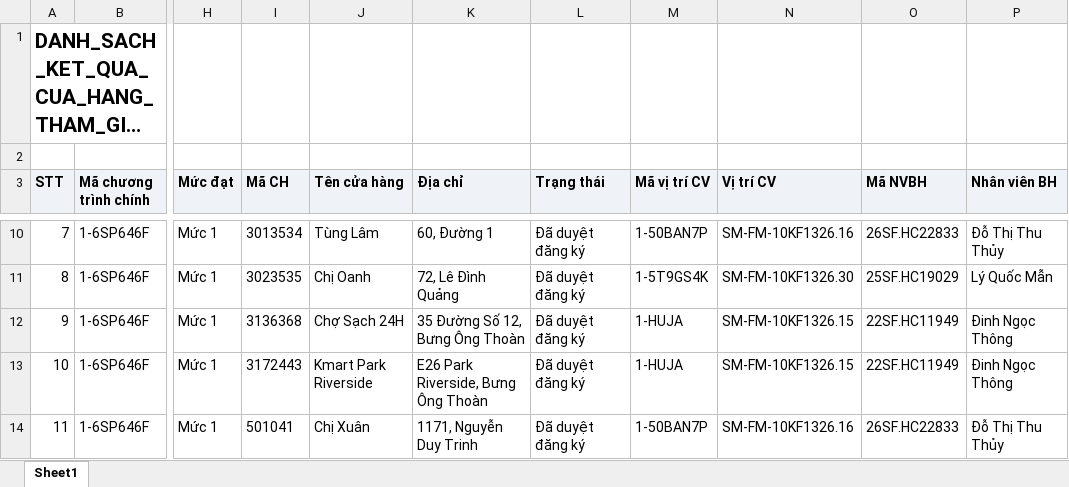
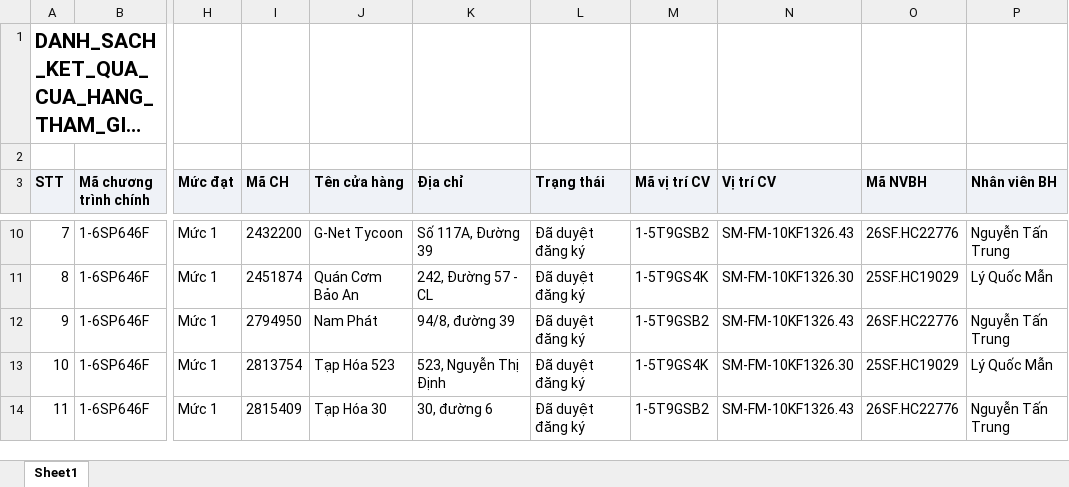
Before and after one commit to Tantt2026/Vyntt_Dashboard, an Excel workbook: data/Thang11/DANH_SACH_KET_QUA_CUA_HANG_THAM_GIA_CHUONG_TRINH.xlsx, sheet Sheet1, drawn as a sheet; only a part is shown, gaps mark what is left out; long unchanged cells end in …; values as stored, in another font and other column widths than the file's, no borders; the diff covers the shown part only; the diff names each change by its address in the sheet, - before the commit and + after, or states it on an @@ line.

```diff
--- a/data/Thang11/DANH_SACH_KET_QUA_CUA_HANG_THAM_GIA_CHUONG_TRINH.xlsx (sheet Sheet1)
+++ b/data/Thang11/DANH_SACH_KET_QUA_CUA_HANG_THAM_GIA_CHUONG_TRINH.xlsx (sheet Sheet1)
-I10 (Mã CH): 3013534
+I10 (Mã CH): 2432200
-J10 (Tên cửa hàng): Tùng Lâm
+J10 (Tên cửa hàng): G-Net Tycoon
-K10 (Địa chỉ): 60, Đường 1
+K10 (Địa chỉ): Số 117A, Đường 39
-M10 (Mã vị trí CV): 1-50BAN7P
+M10 (Mã vị trí CV): 1-5T9GSB2
-N10 (Vị trí CV): SM-FM-10KF1326.16
+N10 (Vị trí CV): SM-FM-10KF1326.43
-O10 (Mã NVBH): 26SF.HC22833
+O10 (Mã NVBH): 26SF.HC22776
-P10 (Nhân viên BH): Đỗ Thị Thu Thủy
+P10 (Nhân viên BH): Nguyễn Tấn Trung
-I11 (Mã CH): 3023535
+I11 (Mã CH): 2451874
-J11 (Tên cửa hàng): Chị Oanh
+J11 (Tên cửa hàng): Quán Cơm Bảo An
-K11 (Địa chỉ): 72, Lê Đình Quảng
+K11 (Địa chỉ): 242, Đường 57 - CL
-I12 (Mã CH): 3136368
+I12 (Mã CH): 2794950
-J12 (Tên cửa hàng): Chợ Sạch 24H
+J12 (Tên cửa hàng): Nam Phát
-K12 (Địa chỉ): 35 Đường Số 12, Bưng Ông Thoàn
+K12 (Địa chỉ): 94/8, đường 39
-M12 (Mã vị trí CV): 1-HUJA
+M12 (Mã vị trí CV): 1-5T9GSB2
-N12 (Vị trí CV): SM-FM-10KF1326.15
+N12 (Vị trí CV): SM-FM-10KF1326.43
-O12 (Mã NVBH): 22SF.HC11949
+O12 (Mã NVBH): 26SF.HC22776
-P12 (Nhân viên BH): Đinh Ngọc Thông
+P12 (Nhân viên BH): Nguyễn Tấn Trung
-I13 (Mã CH): 3172443
+I13 (Mã CH): 2813754
-J13 (Tên cửa hàng): Kmart Park Riverside
+J13 (Tên cửa hàng): Tạp Hóa 523
-K13 (Địa chỉ): E26 Park Riverside, Bưng Ông Thoàn
+K13 (Địa chỉ): 523, Nguyễn Thị Định
-M13 (Mã vị trí CV): 1-HUJA
+M13 (Mã vị trí CV): 1-5T9GS4K
-N13 (Vị trí CV): SM-FM-10KF1326.15
+N13 (Vị trí CV): SM-FM-10KF1326.30
-O13 (Mã NVBH): 22SF.HC11949
+O13 (Mã NVBH): 25SF.HC19029
-P13 (Nhân viên BH): Đinh Ngọc Thông
+P13 (Nhân viên BH): Lý Quốc Mẫn
-I14 (Mã CH): 501041
+I14 (Mã CH): 2815409
-J14 (Tên cửa hàng): Chị Xuân
+J14 (Tên cửa hàng): Tạp Hóa 30
-K14 (Địa chỉ): 1171, Nguyễn Duy Trinh
+K14 (Địa chỉ): 30, đường 6
-M14 (Mã vị trí CV): 1-50BAN7P
+M14 (Mã vị trí CV): 1-5T9GSB2
-N14 (Vị trí CV): SM-FM-10KF1326.16
+N14 (Vị trí CV): SM-FM-10KF1326.43
-O14 (Mã NVBH): 26SF.HC22833
+O14 (Mã NVBH): 26SF.HC22776
-P14 (Nhân viên BH): Đỗ Thị Thu Thủy
+P14 (Nhân viên BH): Nguyễn Tấn Trung
```
Also changed, not shown: 739 edited cells elsewhere in this sheet, data/Thang11/DanhSachChiTietDonHang.xlsx, data/Thang11/DanhSachLichViengTham.xlsx, 1 other file.
